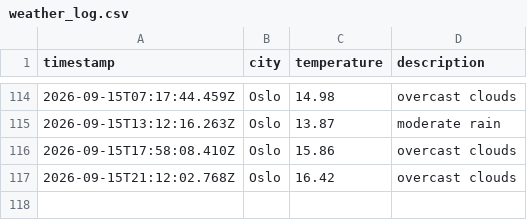
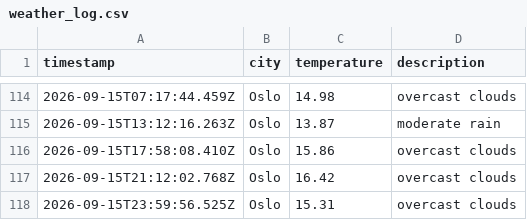
Before and after one commit to jtaiwo1/weather_data_ops, a CSV file: data/weather_log.csv, drawn as a sheet; only a part is shown, gaps mark what is left out; the diff names each change by its address in the sheet, - before the commit and + after, or states it on an @@ line.

```diff
--- a/data/weather_log.csv
+++ b/data/weather_log.csv
+row 118: 2026-09-15T23:59:56.525Z | Oslo | 15.31 | overcast clouds
```
Also changed, not shown: 1 other file.
